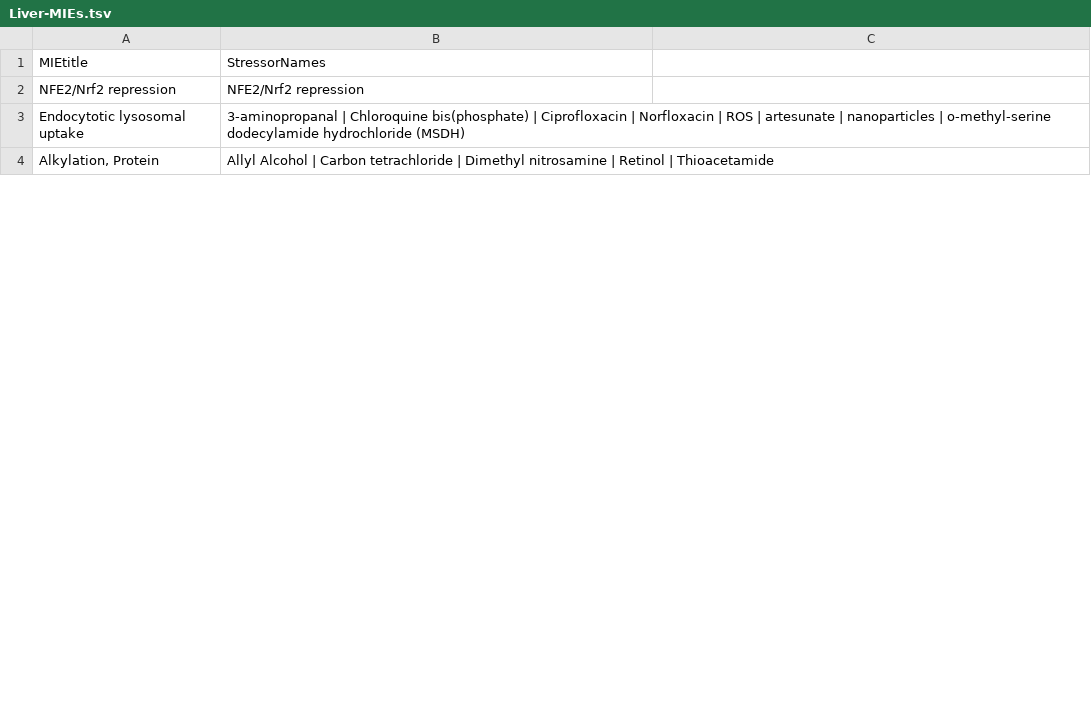
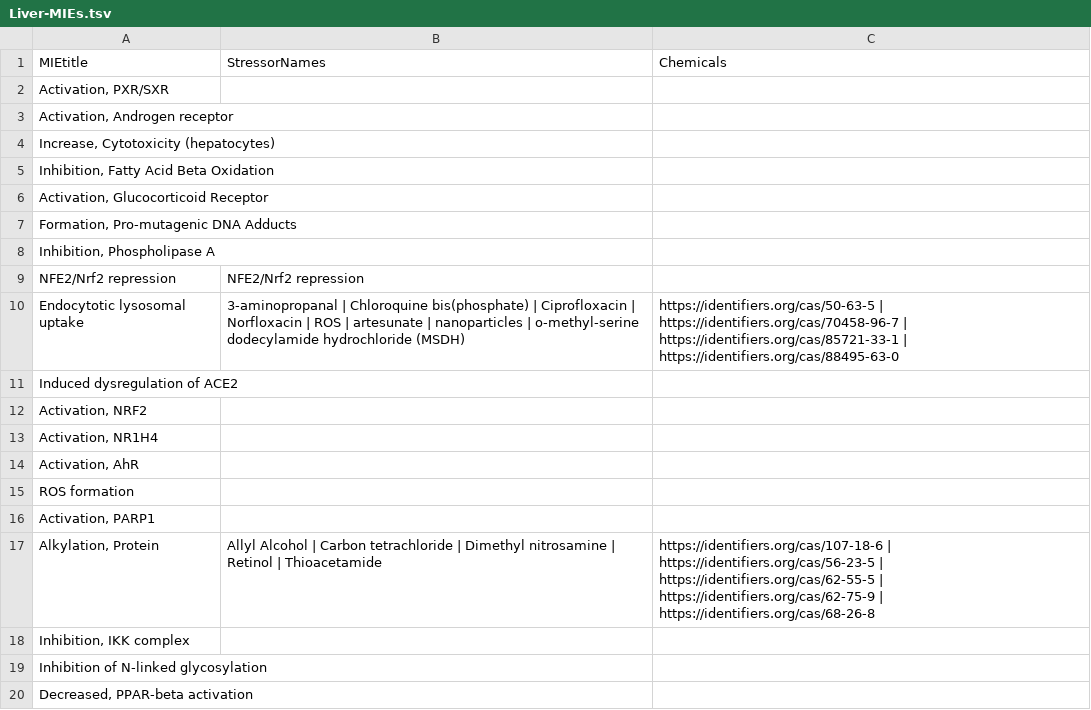
Before and after one commit to TXG-MAP/AOP-Networks, a TSV file: output/Liver-MIEs.tsv, drawn as a sheet; only a part is shown; the diff covers the shown part only.

```diff
--- a/output/Liver-MIEs.tsv
+++ b/output/Liver-MIEs.tsv
@@ -1 +1,8 @@
-MIEtitle	StressorNames
+MIEtitle	StressorNames	Chemicals
+Activation, PXR/SXR		
+Activation, Androgen receptor		
+Increase, Cytotoxicity (hepatocytes)		
+Inhibition, Fatty Acid Beta Oxidation		
+Activation, Glucocorticoid Receptor		
+Formation, Pro-mutagenic DNA Adducts		
+Inhibition, Phospholipase A		
@@ -3,2 +10,11 @@ NFE2/Nrf2 repression	NFE2/Nrf2 repression
-Endocytotic lysosomal uptake	3-aminopropanal | Chloroquine bis(phosphate) | Ciprofloxacin | Norfloxacin | ROS | artesunate | nanoparticles | o-methyl-serine dodecylamide hydrochloride (MSDH)
-Alkylation, Protein	Allyl Alcohol | Carbon tetrachloride | Dimethyl nitrosamine | Retinol | Thioacetamide
+Endocytotic lysosomal uptake	3-aminopropanal | Chloroquine bis(phosphate) | Ciprofloxacin | Norfloxacin | ROS | artesunate | nanoparticles | o-methyl-serine dodecylamide hydrochloride (MSDH)	https://identifiers.org/cas/50-63-5 | https://identifiers.org/cas/70458-96-7 | https://identifiers.org/cas/85721-33-1 | https://identifiers.org/cas/88495-63-0
+Induced dysregulation of ACE2 		
+Activation, NRF2		
+Activation, NR1H4		
+Activation, AhR		
+ROS formation		
+Activation, PARP1		
+Alkylation, Protein	Allyl Alcohol | Carbon tetrachloride | Dimethyl nitrosamine | Retinol | Thioacetamide	https://identifiers.org/cas/107-18-6 | https://identifiers.org/cas/56-23-5 | https://identifiers.org/cas/62-55-5 | https://identifiers.org/cas/62-75-9 | https://identifiers.org/cas/68-26-8
+Inhibition, IKK complex		
+Inhibition of N-linked glycosylation		
+Decreased, PPAR-beta activation		
```
Also changed, not shown: 22 added rows and 3 edited cells elsewhere in this file, output/Brain-MIEs.tsv, output/Kidney-MIEs.tsv, 3 other files.
